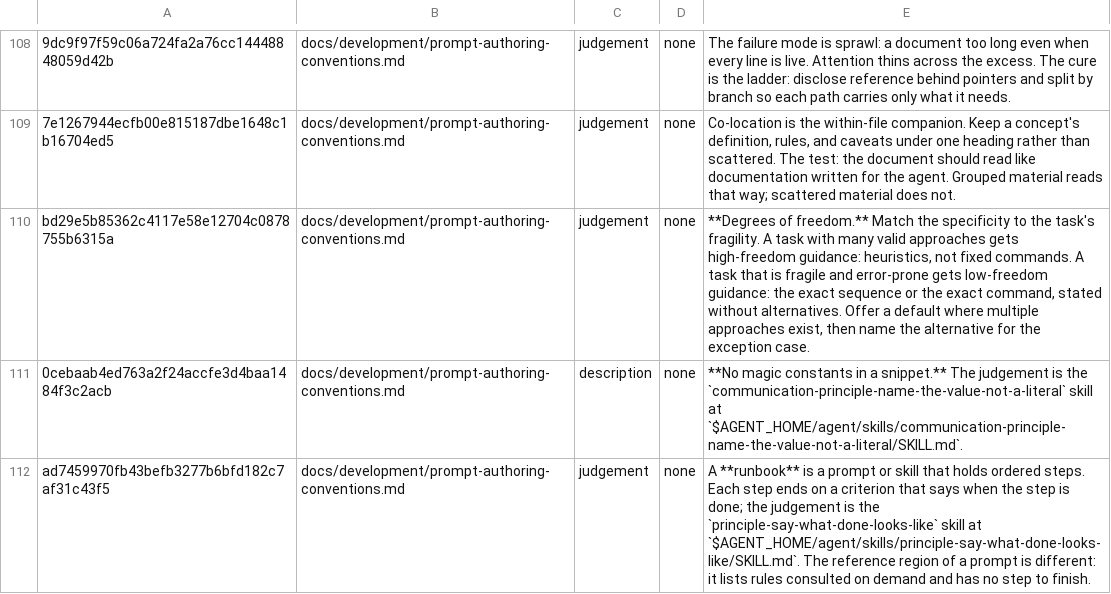
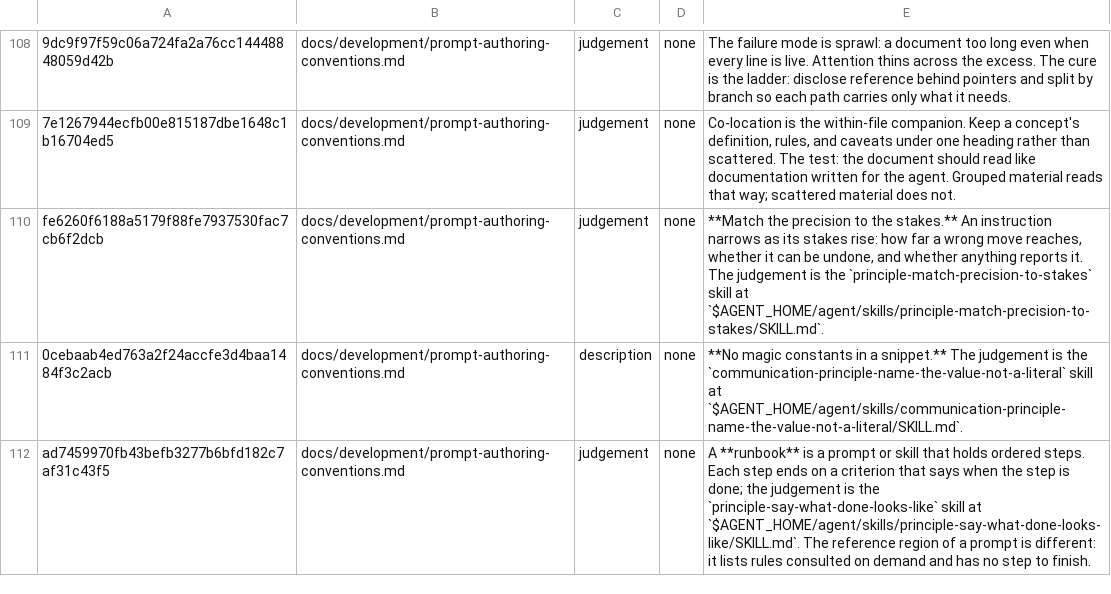
Before and after one commit to yaojiethng/agent-sandbox, a TSV file: scripts/lint/norm-ownership.tsv, drawn as a sheet; only a part is shown, gaps mark what is left out; the diff names each change by its address in the sheet, - before the commit and + after, or states it on an @@ line.

Commit message:
workflow: file the precision principle and close the five
The last landing marks all five rows done, which the earlier four owed, and the two documents now carry ten pointers where twenty-four judgement lines stood.

```diff
--- a/scripts/lint/norm-ownership.tsv
+++ b/scripts/lint/norm-ownership.tsv
-A110: bd29e5b85362c4117e58e12704c0878755b6315a
+A110: fe6260f6188a5179f88fe7937530fac7cb6f2dcb
-E110: **Degrees of freedom.** Match the specificity to the task's fragility. A task with many valid approaches gets high-freedom guidance: heuristics, not fixed commands. A task that is fragile and error-prone gets low-freedom guidance: the exact sequence or the exact command, stated without alternatives. Offer a default where multiple approaches exist, then name the alternative for the exception case.
+E110: **Match the precision to the stakes.** An instruction narrows as its stakes rise: how far a wrong move reaches, whether it can be undone, and whether anything reports it. The judgement is the `principle-match-precision-to-stakes` skill at `$AGENT_HOME/agent/skills/principle-match-precision-to-stakes/SKILL.md`.
```
Also changed, not shown: scripts/lint/norm-judgements.tsv, 4 other files.
